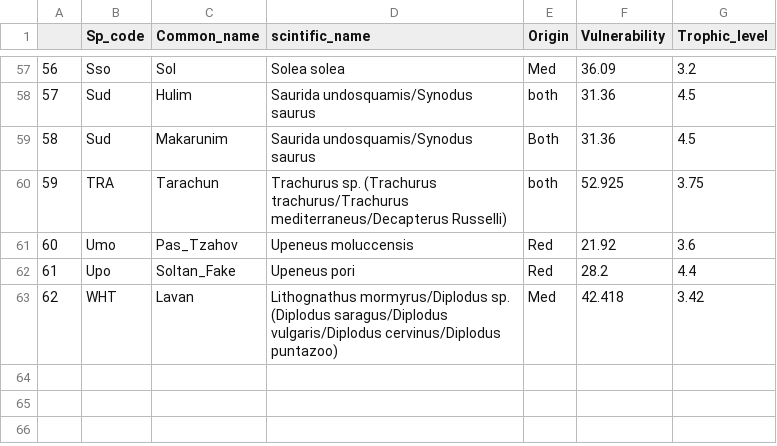
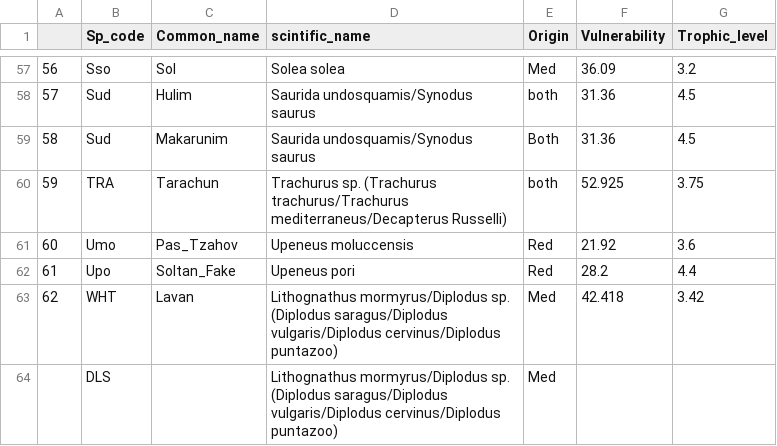
Before and after one commit to dvoralow/Journal, a CSV file: data/species_scientific_name.csv, drawn as a sheet; only a part is shown, gaps mark what is left out; the diff names each change by its address in the sheet, - before the commit and + after, or states it on an @@ line.

Commit message:
create table with sum of catch for each species

```diff
--- a/data/species_scientific_name.csv
+++ b/data/species_scientific_name.csv
+row 64:  | DLS |  | Lithognathus mormyrus/Diplodus sp. (Diplodus saragus/Diplodus vulgaris/Diplodus cervinus/Diplodus puntazoo) | Med
```
Also changed, not shown: 3 other files.
